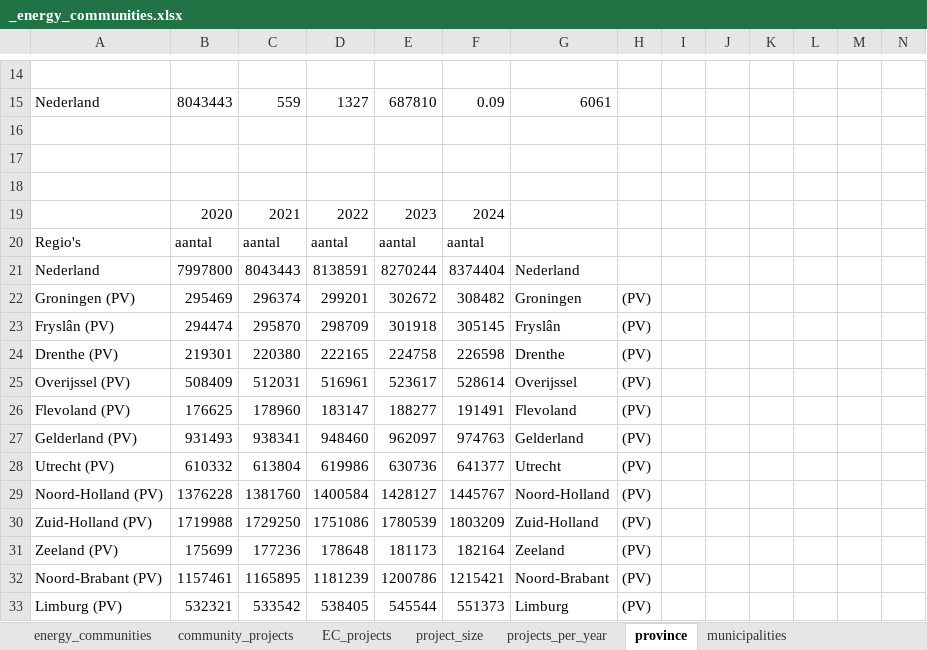
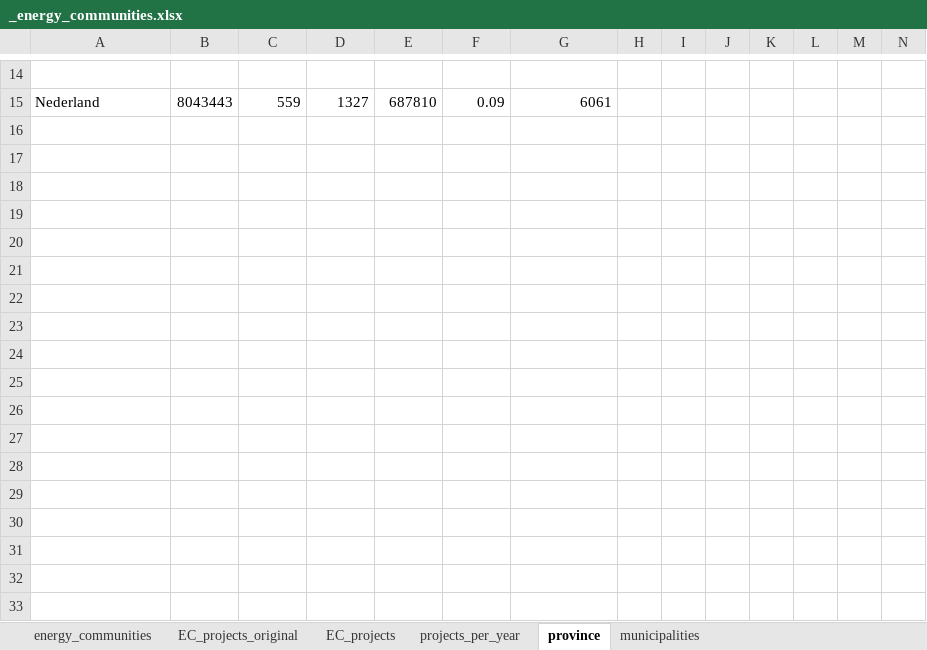
Before and after one commit to NEON-Research/Energy-community-potential-model, an Excel workbook: Energy community potential model/_energy_communities.xlsx, sheet province, drawn as a sheet; only a part is shown, gaps mark what is left out; values as stored, in another font and other column widths than the file's, no borders; rows hold the shown columns only; the diff names each change by its address in the sheet, - before the commit and + after, or states it on an @@ line.

```diff
--- a/Energy community potential model/_energy_communities.xlsx (sheet province)
+++ b/Energy community potential model/_energy_communities.xlsx (sheet province)
-sheet tab: community_projects
+sheet tab: EC_projects_original
-sheet tab: project_size
-row 16: (empty)
-row 17: (empty)
-row 18: (empty)
-row 19:  | 2020 | 2021 | 2022 | 2023 | 2024
-row 20: Regio's | aantal | aantal | aantal | aantal | aantal
-row 21: Nederland | 7997800 | 8043443 | 8138591 | 8270244 | 8374404 | Nederland
-row 22: Groningen (PV) | 295469 | 296374 | 299201 | 302672 | 308482 | Groningen | (PV)
-row 23: Fryslân (PV) | 294474 | 295870 | 298709 | 301918 | 305145 | Fryslân | (PV)
-row 24: Drenthe (PV) | 219301 | 220380 | 222165 | 224758 | 226598 | Drenthe | (PV)
-row 25: Overijssel (PV) | 508409 | 512031 | 516961 | 523617 | 528614 | Overijssel | (PV)
-row 26: Flevoland (PV) | 176625 | 178960 | 183147 | 188277 | 191491 | Flevoland | (PV)
-row 27: Gelderland (PV) | 931493 | 938341 | 948460 | 962097 | 974763 | Gelderland | (PV)
-row 28: Utrecht (PV) | 610332 | 613804 | 619986 | 630736 | 641377 | Utrecht | (PV)
-row 29: Noord-Holland (PV) | 1376228 | 1381760 | 1400584 | 1428127 | 1445767 | Noord-Holland | (PV)
-row 30: Zuid-Holland (PV) | 1719988 | 1729250 | 1751086 | 1780539 | 1803209 | Zuid-Holland | (PV)
-row 31: Zeeland (PV) | 175699 | 177236 | 178648 | 181173 | 182164 | Zeeland | (PV)
-row 32: Noord-Brabant (PV) | 1157461 | 1165895 | 1181239 | 1200786 | 1215421 | Noord-Brabant | (PV)
-row 33: Limburg (PV) | 532321 | 533542 | 538405 | 545544 | 551373 | Limburg | (PV)
```
Also changed, not shown: sheet EC_projects, sheet EC_projects_original, sheet municipalities, sheet energy_communities, sheet projects_per_year, other sheet tabs, formulas that keep their value, charts or pictures, Energy community potential model/_EC_summary.xlsx, 1 other file.
